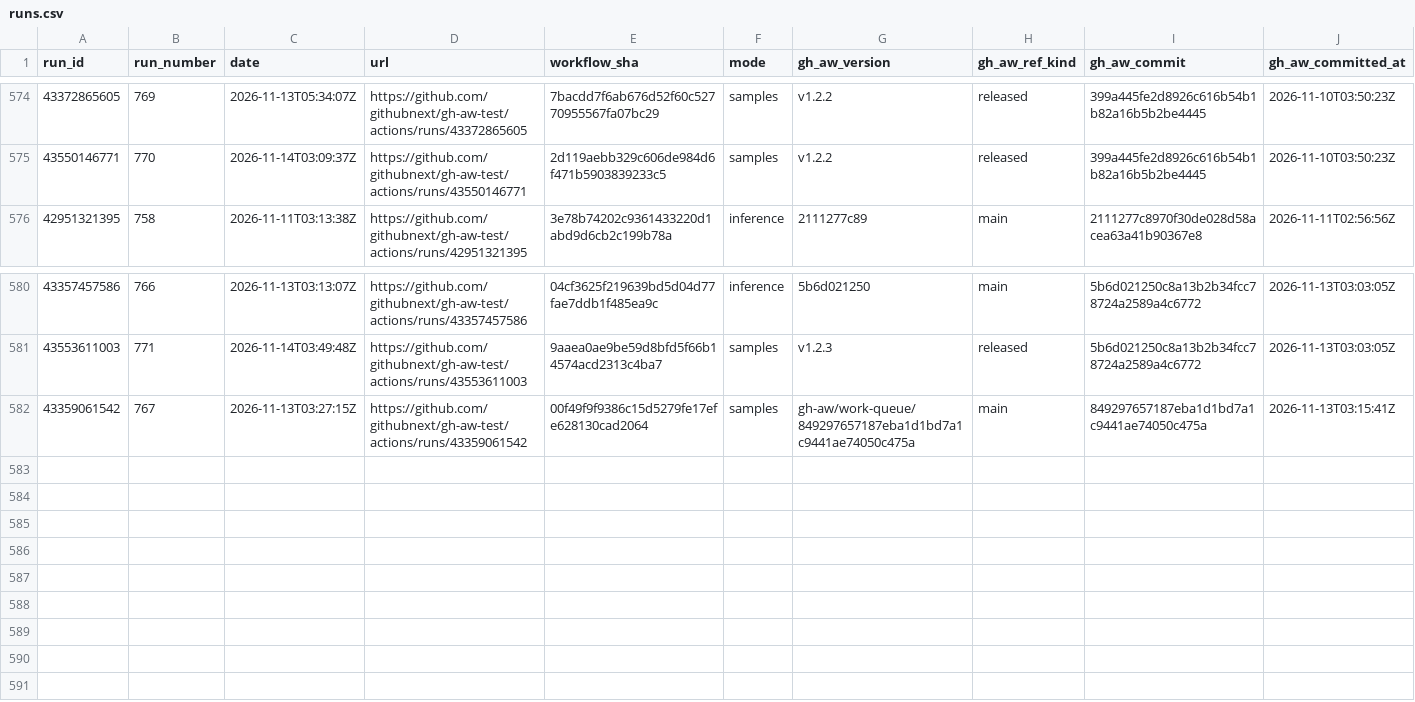
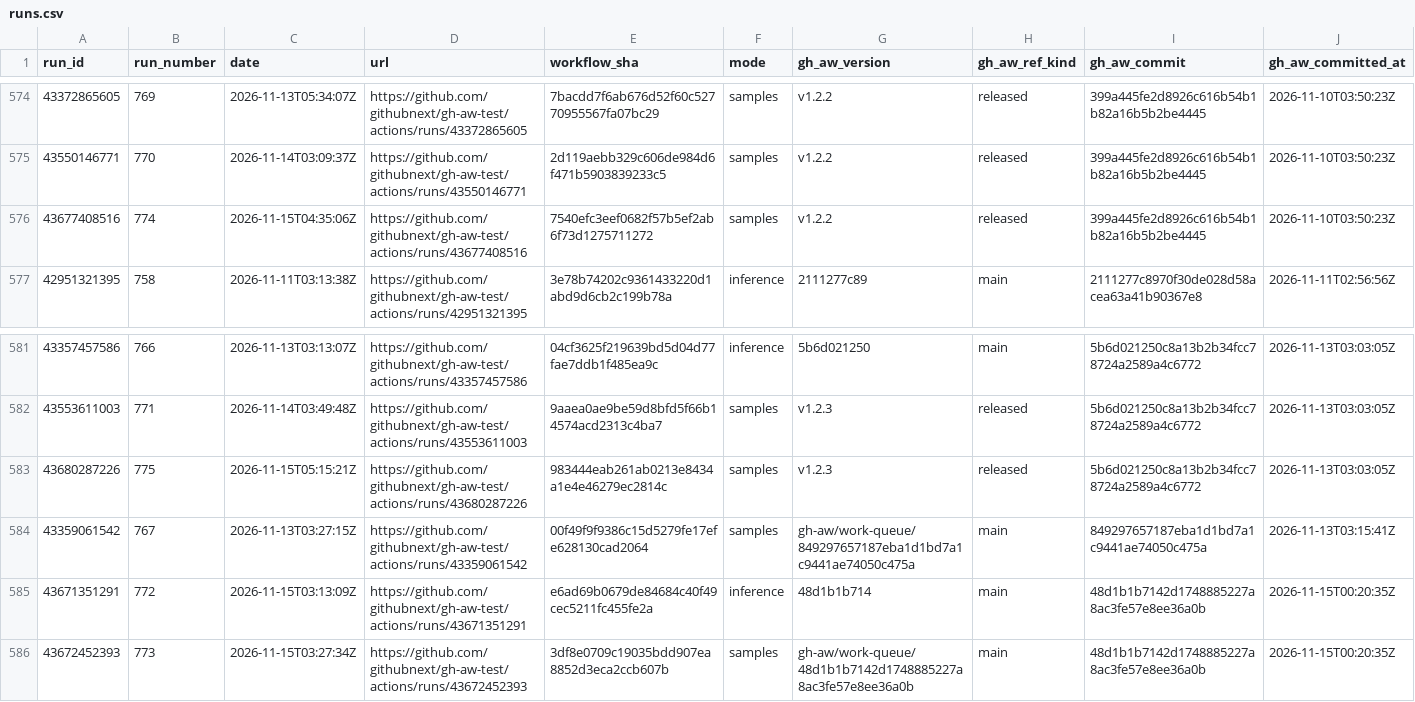
Before and after one commit to githubnext/gh-aw-test, a CSV file: workflow-history-report/runs.csv, drawn as a sheet; only a part is shown, gaps mark what is left out; rows hold the shown columns only; the diff names each change by its address in the sheet, - before the commit and + after, or states it on an @@ line.

```diff
--- a/workflow-history-report/runs.csv
+++ b/workflow-history-report/runs.csv
+row 576: 43677408516 | 774 | 2026-11-15T04:35:06Z | https://github.com/githubnext/gh-aw-test/actions/runs/43677408516 | 7540efc3eef0682f57b5ef2ab6f73d1275711272 | samples | v1.2.2 | released | 399a445fe2d8926c616b54b1b82a16b5b2be4445 | 2026-11-10T03:50:23Z
+row 583: 43680287226 | 775 | 2026-11-15T05:15:21Z | https://github.com/githubnext/gh-aw-test/actions/runs/43680287226 | 983444eab261ab0213e8434a1e4e46279ec2814c | samples | v1.2.3 | released | 5b6d021250c8a13b2b34fcc78724a2589a4c6772 | 2026-11-13T03:03:05Z
+row 585: 43671351291 | 772 | 2026-11-15T03:13:09Z | https://github.com/githubnext/gh-aw-test/actions/runs/43671351291 | e6ad69b0679de84684c40f49cec5211fc455fe2a | inference | 48d1b1b714 | main | 48d1b1b7142d1748885227a8ac3fe57e8ee36a0b | 2026-11-15T00:20:35Z
+row 586: 43672452393 | 773 | 2026-11-15T03:27:34Z | https://github.com/githubnext/gh-aw-test/actions/runs/43672452393 | 3df8e0709c19035bdd907ea8852d3eca2ccb607b | samples | gh-aw/work-queue/48d1b1b7142d1748885227a8ac3fe57e8ee36a0b | main | 48d1b1b7142d1748885227a8ac3fe57e8ee36a0b | 2026-11-15T00:20:35Z
```
Also changed, not shown: 16 other files.
